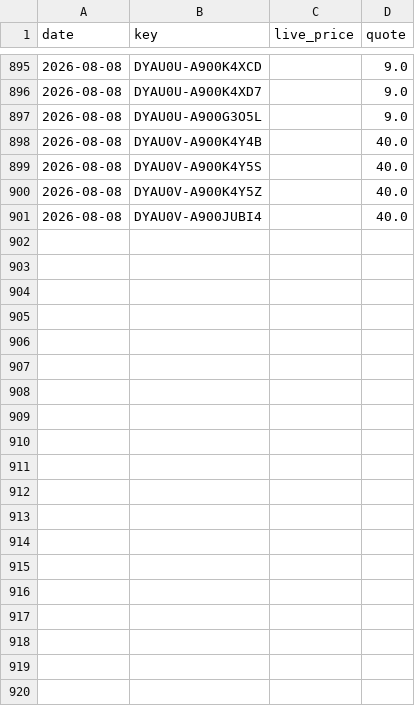
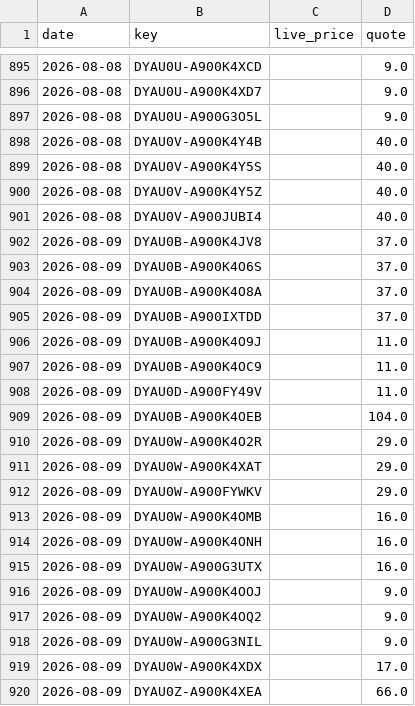
Before and after one commit to vivian830127-art/sim-price-tracker, a CSV file: data/history.csv, drawn as a sheet; only a part is shown, gaps mark what is left out; the diff covers the shown part only; the diff names each change by its address in the sheet, - before the commit and + after, or states it on an @@ line.

```diff
--- a/data/history.csv
+++ b/data/history.csv
+row 902: 2026-08-09 | DYAU0B-A900K4JV8 |  | 37.0
+row 903: 2026-08-09 | DYAU0B-A900K4O6S |  | 37.0
+row 904: 2026-08-09 | DYAU0B-A900K4O8A |  | 37.0
+row 905: 2026-08-09 | DYAU0B-A900IXTDD |  | 37.0
+row 906: 2026-08-09 | DYAU0B-A900K4O9J |  | 11.0
+row 907: 2026-08-09 | DYAU0B-A900K4OC9 |  | 11.0
+row 908: 2026-08-09 | DYAU0D-A900FY49V |  | 11.0
+row 909: 2026-08-09 | DYAU0B-A900K4OEB |  | 104.0
+row 910: 2026-08-09 | DYAU0W-A900K4O2R |  | 29.0
+row 911: 2026-08-09 | DYAU0W-A900K4XAT |  | 29.0
+row 912: 2026-08-09 | DYAU0W-A900FYWKV |  | 29.0
+row 913: 2026-08-09 | DYAU0W-A900K4OMB |  | 16.0
+row 914: 2026-08-09 | DYAU0W-A900K4ONH |  | 16.0
+row 915: 2026-08-09 | DYAU0W-A900G3UTX |  | 16.0
+row 916: 2026-08-09 | DYAU0W-A900K4OOJ |  | 9.0
+row 917: 2026-08-09 | DYAU0W-A900K4OQ2 |  | 9.0
+row 918: 2026-08-09 | DYAU0W-A900G3NIL |  | 9.0
+row 919: 2026-08-09 | DYAU0W-A900K4XDX |  | 17.0
+row 920: 2026-08-09 | DYAU0Z-A900K4XEA |  | 66.0
```
Also changed, not shown: 26 added rows elsewhere in this file, 1 other file.
